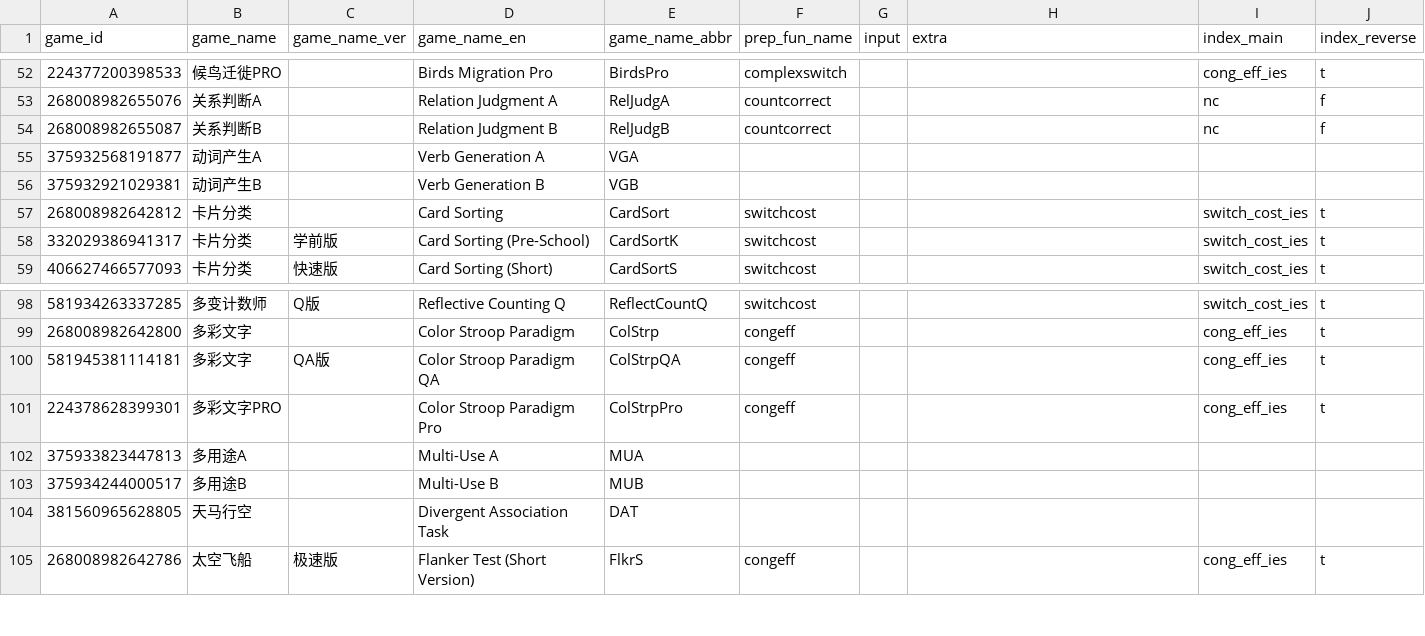
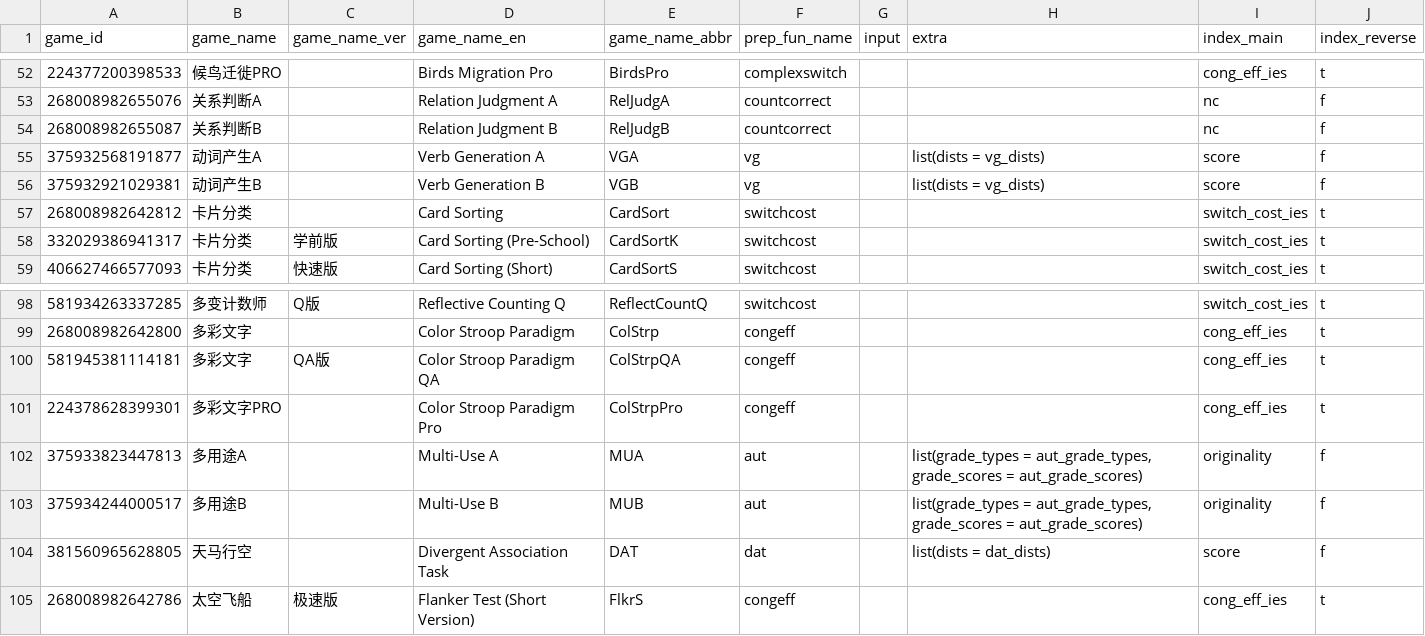
Before and after one commit to iquizoo/data.iquizoo, a CSV file: data-raw/game_config.csv, drawn as a sheet; only a part is shown, gaps mark what is left out.

```diff
--- a/data-raw/game_config.csv
+++ b/data-raw/game_config.csv
@@ -54,4 +54,4 @@
 268008982655087,关系判断B,,Relation Judgment B,RelJudgB,countcorrect,,,nc,f
-375932568191877,动词产生A,,Verb Generation A,VGA,,,,,
-375932921029381,动词产生B,,Verb Generation B,VGB,,,,,
+375932568191877,动词产生A,,Verb Generation A,VGA,vg,,list(dists = vg_dists),score,f
+375932921029381,动词产生B,,Verb Generation B,VGB,vg,,list(dists = vg_dists),score,f
 268008982642812,卡片分类,,Card Sorting,CardSort,switchcost,,,switch_cost_ies,t
@@ -101,5 +101,5 @@
 224378628399301,多彩文字PRO,,Color Stroop Paradigm Pro,ColStrpPro,congeff,,,cong_eff_ies,t
-375933823447813,多用途A,,Multi-Use A,MUA,,,,,
-375934244000517,多用途B,,Multi-Use B,MUB,,,,,
-381560965628805,天马行空,,Divergent Association Task,DAT,,,,,
+375933823447813,多用途A,,Multi-Use A,MUA,aut,,"list(grade_types = aut_grade_types, grade_scores = aut_grade_scores)",originality,f
+375934244000517,多用途B,,Multi-Use B,MUB,aut,,"list(grade_types = aut_grade_types, grade_scores = aut_grade_scores)",originality,f
+381560965628805,天马行空,,Divergent Association Task,DAT,dat,,list(dists = dat_dists),score,f
 268008982642786,太空飞船,极速版,Flanker Test (Short Version),FlkrS,congeff,,,cong_eff_ies,t
```
Also changed, not shown: 2 other files.
